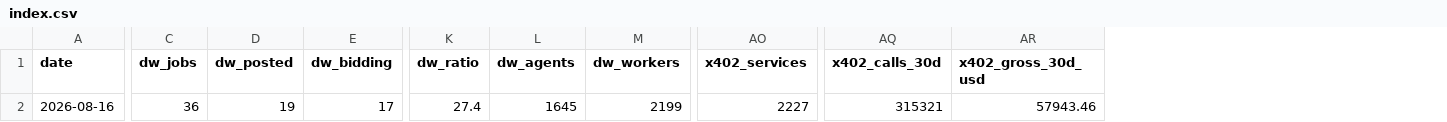
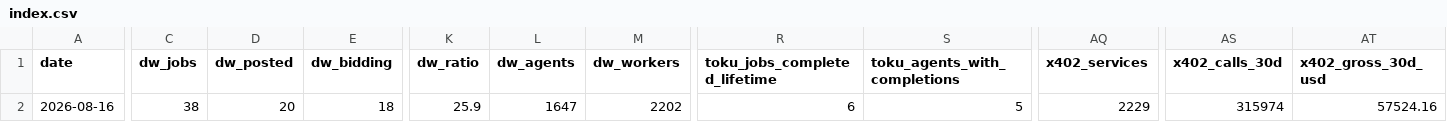
Before and after one commit to AsherKasper/agent-marketplace-index, a CSV file: data/index.csv, drawn as a sheet; only a part is shown, gaps mark what is left out; addresses are those after the commit; the diff covers the shown part only; the diff names each change by its address in the sheet, - before the commit and + after, or states it on an @@ line.

Commit message:
Add toku settlement columns: 6 completed jobs across 1,539 agents, ever

```diff
--- a/data/index.csv
+++ b/data/index.csv
+column R (toku_jobs_completed_lifetime), row 2: 6
+column S (toku_agents_with_completions), row 2: 5
-C2 (dw_jobs): 36
+C2 (dw_jobs): 38
-D2 (dw_posted): 19
+D2 (dw_posted): 20
-E2 (dw_bidding): 17
+E2 (dw_bidding): 18
-K2 (dw_ratio): 27.4
+K2 (dw_ratio): 25.9
-L2 (dw_agents): 1645
+L2 (dw_agents): 1647
-M2 (dw_workers): 2199
+M2 (dw_workers): 2202
-AQ2 (x402_services): 2227
+AQ2 (x402_services): 2229
-AS2 (x402_calls_30d): 315321
+AS2 (x402_calls_30d): 315974
-AT2 (x402_gross_30d_usd): 57943.46
+AT2 (x402_gross_30d_usd): 57524.16
```
Also changed, not shown: 1 edited cell elsewhere in this file.
